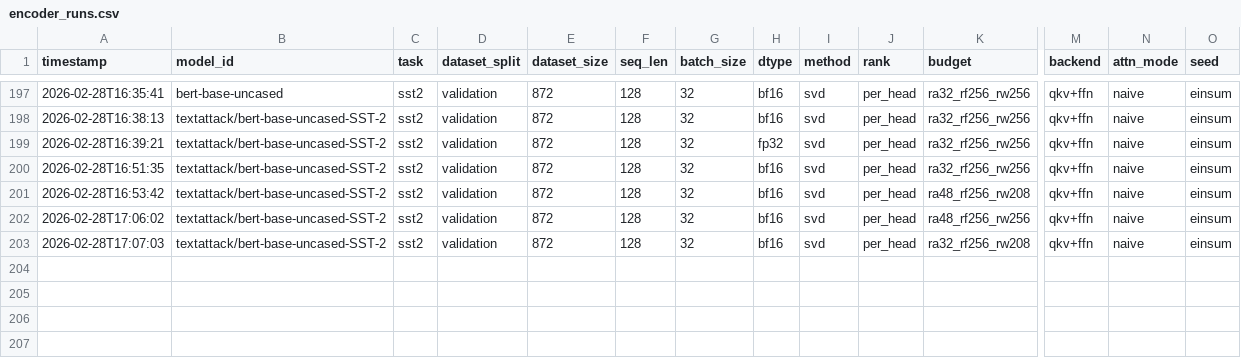
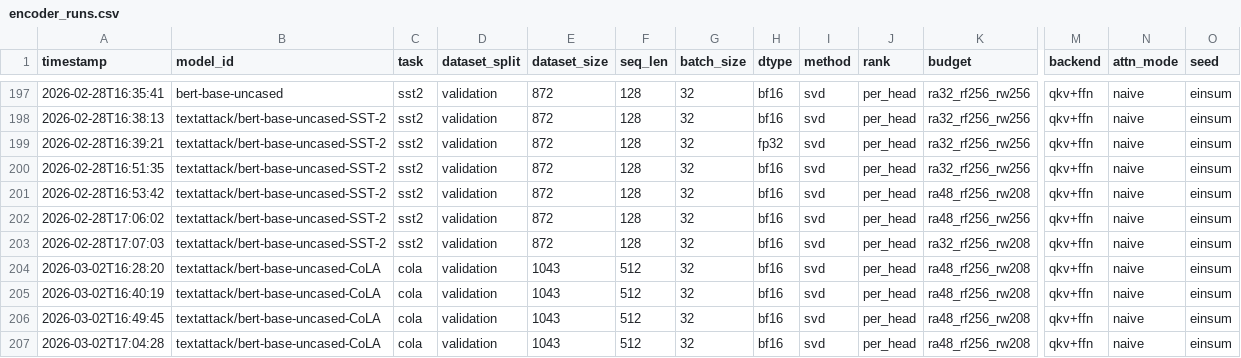
Before and after one commit to Zishan-Shao/lowrankarena, a CSV file: eval_encoder/eval_results/encoder_runs.csv, drawn as a sheet; only a part is shown, gaps mark what is left out; rows hold the shown columns only; the diff names each change by its address in the sheet, - before the commit and + after, or states it on an @@ line.

Commit message:
"data"

```diff
--- a/eval_encoder/eval_results/encoder_runs.csv
+++ b/eval_encoder/eval_results/encoder_runs.csv
+row 204: 2026-03-02T16:28:20 | textattack/bert-base-uncased-CoLA | cola | validation | 1043 | 512 | 32 | bf16 | svd | per_head | ra48_rf256_rw208 | qkv+ffn | naive | einsum
+row 205: 2026-03-02T16:40:19 | textattack/bert-base-uncased-CoLA | cola | validation | 1043 | 512 | 32 | bf16 | svd | per_head | ra48_rf256_rw208 | qkv+ffn | naive | einsum
+row 206: 2026-03-02T16:49:45 | textattack/bert-base-uncased-CoLA | cola | validation | 1043 | 512 | 32 | bf16 | svd | per_head | ra48_rf256_rw208 | qkv+ffn | naive | einsum
+row 207: 2026-03-02T17:04:28 | textattack/bert-base-uncased-CoLA | cola | validation | 1043 | 512 | 32 | bf16 | svd | per_head | ra48_rf256_rw208 | qkv+ffn | naive | einsum
```
Also changed, not shown: eval_encoder/eval_results/glue_summary.csv, 25 other files.
